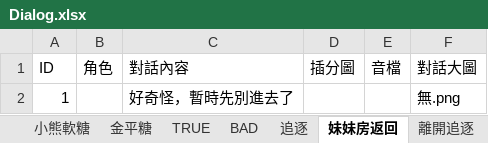
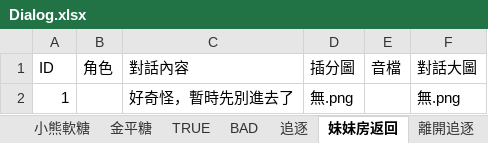
Before and after one commit to YUHAN9302/six, an Excel workbook: Assets/StreamingAssets/Dialog.xlsx, sheet 妹妹房返回, drawn as a sheet; values as stored, in another font and other column widths than the file's, no borders; the diff names each change by its address in the sheet, - before the commit and + after, or states it on an @@ line.

```diff
--- a/Assets/StreamingAssets/Dialog.xlsx (sheet 妹妹房返回)
+++ b/Assets/StreamingAssets/Dialog.xlsx (sheet 妹妹房返回)
-D2 (插分圖): (empty)
+D2 (插分圖): 無.png
```
Also changed, not shown: sheet 離開追逐, sheet 追逐, other sheet tabs, 8 other files.
